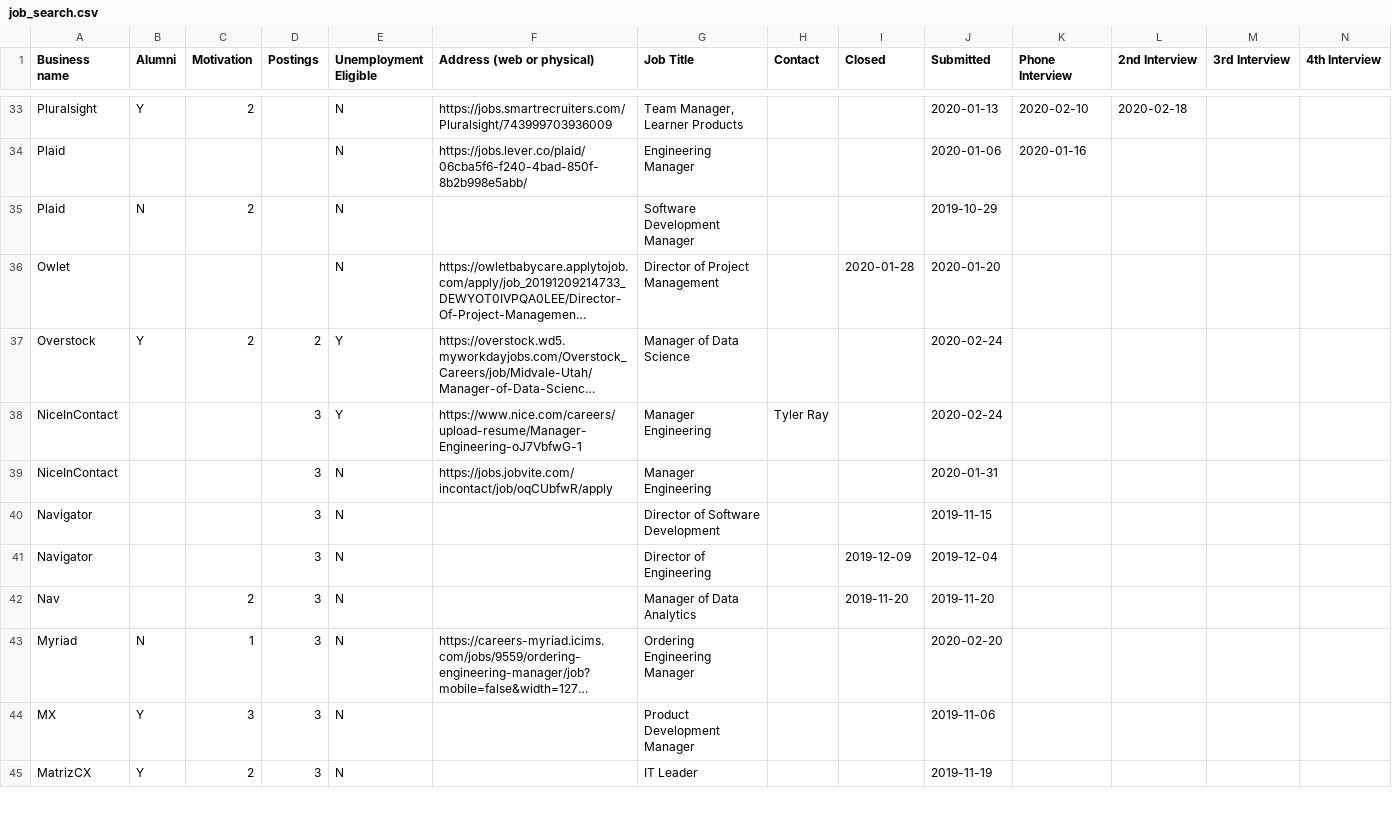
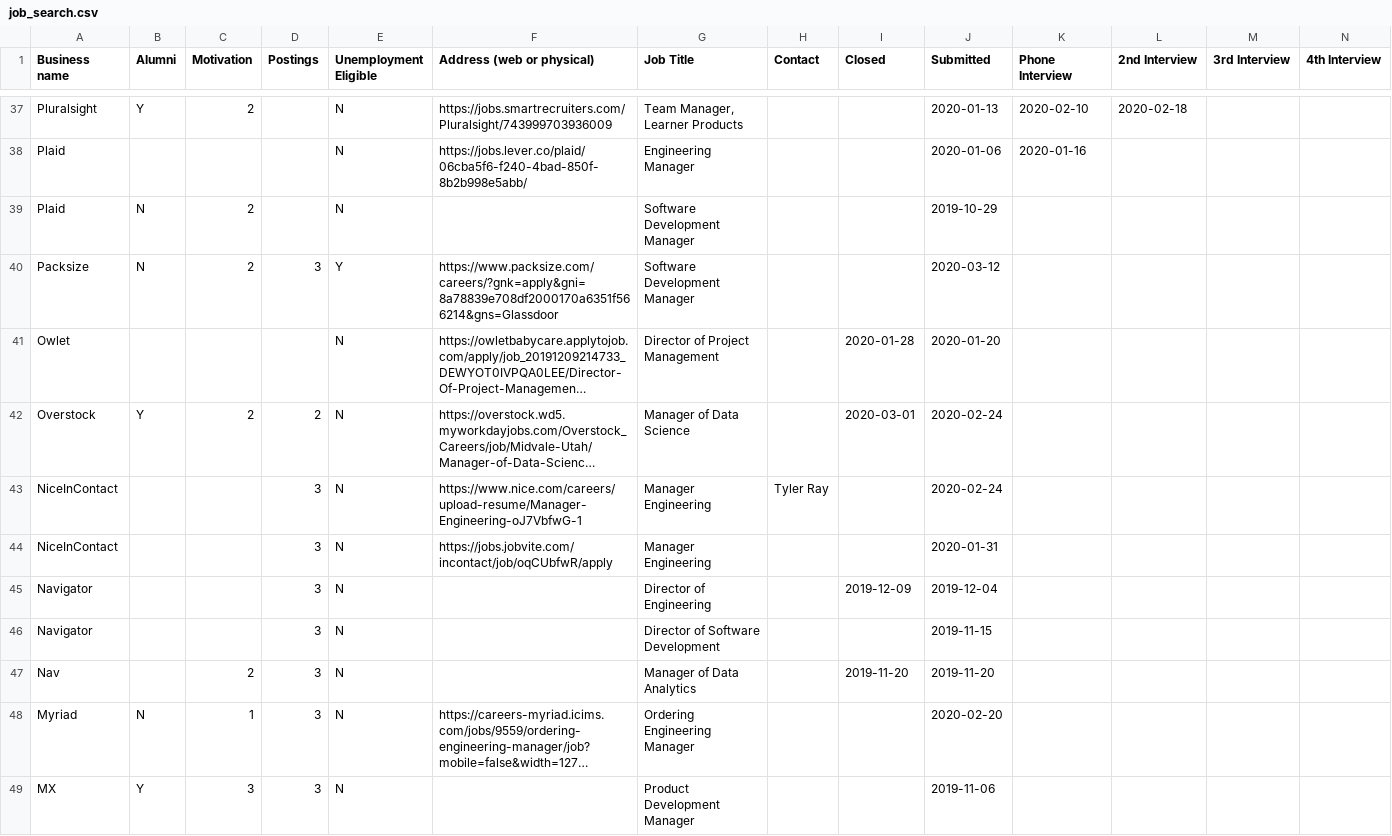
Before and after one commit to digitalbias/digitalbias.github.io, a CSV file: files/job_search.csv, drawn as a sheet; only a part is shown, gaps mark what is left out; the shorter side is filled out with more unchanged rows; long unchanged cells end in …; addresses are those after the commit; rows hold the shown columns only; the diff covers the shown part only; the diff names each change by its address in the sheet, - before the commit and + after, or states it on an @@ line.

```diff
--- a/files/job_search.csv
+++ b/files/job_search.csv
+row 40: Packsize | N | 2 | 3 | Y | https://www.packsize.com/careers/?gnk=apply&gni=8a78839e708df2000170a6351f566214&gns=Glassdoor | Software Development Manager |  |  | 2020-03-12
-E42:E43 (Unemployment Eligible): Y
+E42:E43 (Unemployment Eligible): N
-I42 (Closed): (empty)
+I42 (Closed): 2020-03-01
@@ row 41 moved to row 45: Navigator @@
```
Also changed, not shown: 14 added rows, 3 removed rows, 9 moved rows and 8 edited cells elsewhere in this file.
